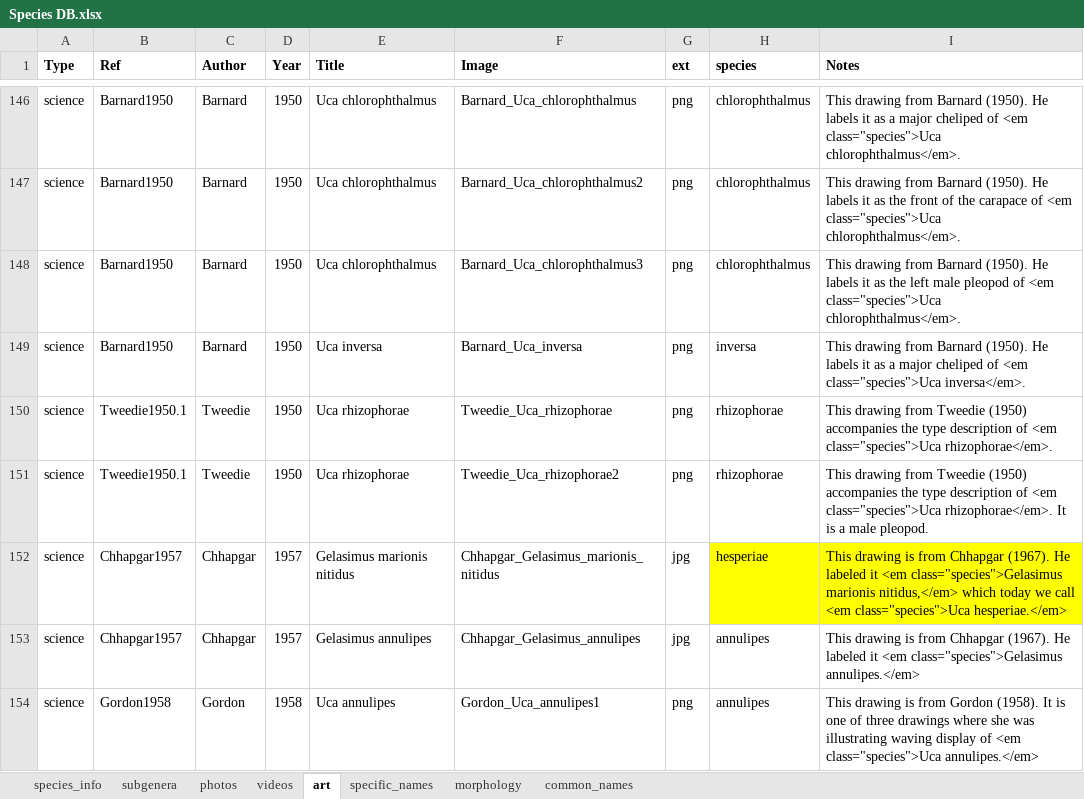
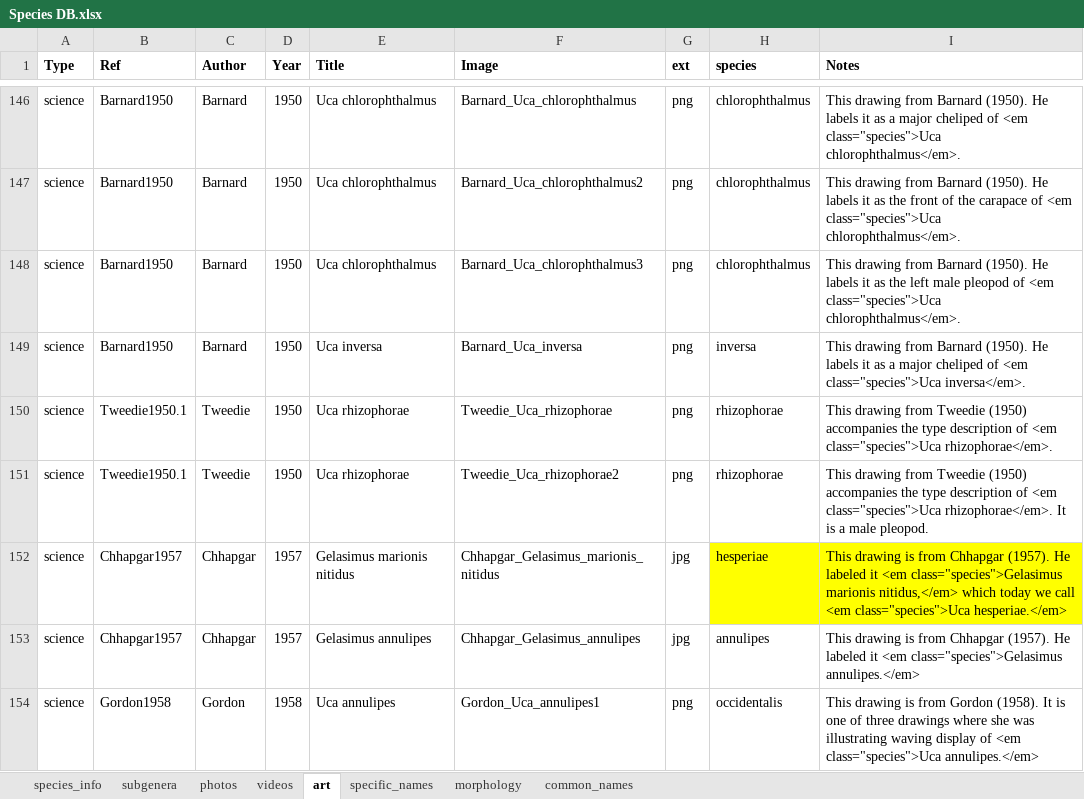
Before and after one commit to msrosenberg/fiddlercrab.info, an Excel workbook: Data/Species DB.xlsx, sheet art, drawn as a sheet; only a part is shown, gaps mark what is left out; values as stored, in another font and other column widths than the file's, no borders; the diff covers the shown part only; the diff names each change by its address in the sheet, - before the commit and + after, or states it on an @@ line.

Commit message:
New species + monthly update
Added split of U. annlulipes with U. occidentalis, as well as standard
monthly update

```diff
--- a/Data/Species DB.xlsx (sheet art)
+++ b/Data/Species DB.xlsx (sheet art)
-I152 (Notes): …from Chhapgar (1967). He labeled…
+I152 (Notes): …from Chhapgar (1957). He labeled…
-I153 (Notes): …from Chhapgar (1967). He labeled…
+I153 (Notes): …from Chhapgar (1957). He labeled…
-H154 (species): annulipes
+H154 (species): occidentalis
```
Also changed, not shown: 1 removed row and 8 edited cells elsewhere in this sheet, sheet photos, sheet species_info, sheet specific_names, 14 other files.
